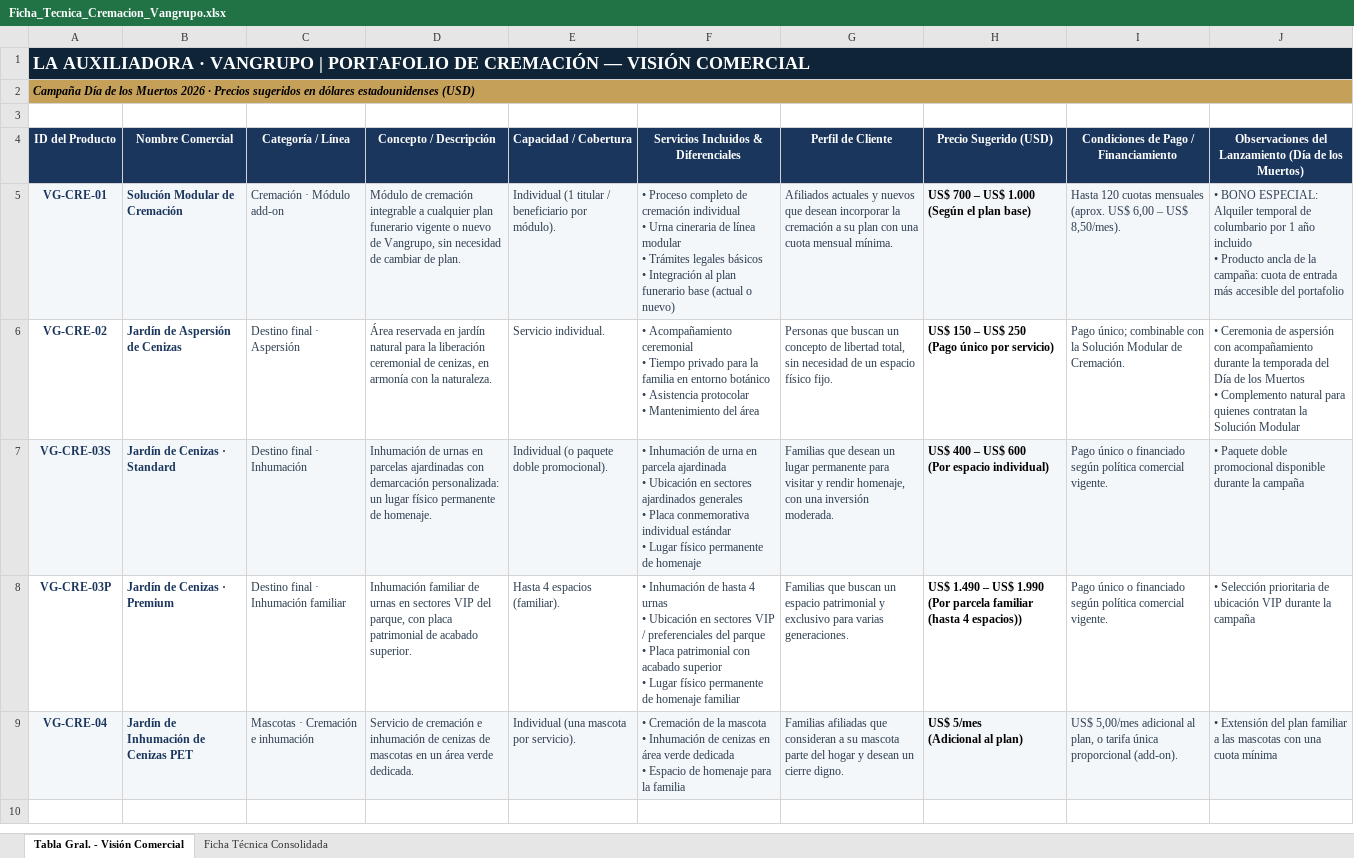
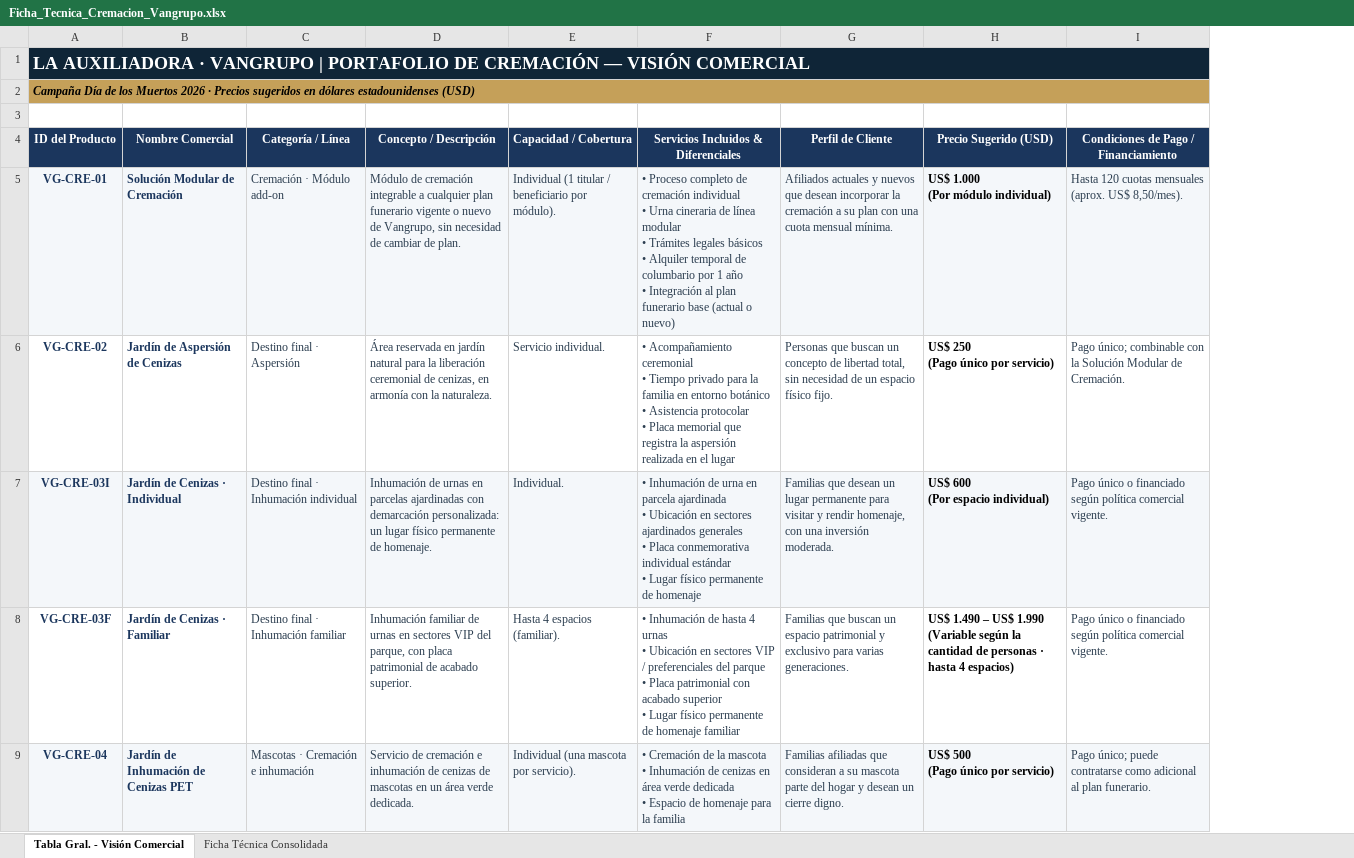
Before and after one commit to os267/teste, an Excel workbook: salida/Ficha_Tecnica_Cremacion_Vangrupo.xlsx, sheet Tabla Gral. - Visión Comercial, drawn as a sheet; values as stored, in another font and other column widths than the file's, no borders; ↵ is a line break in a cell; the diff names each change by its address in the sheet, - before the commit and + after, or states it on an @@ line.

```diff
--- a/salida/Ficha_Tecnica_Cremacion_Vangrupo.xlsx (sheet Tabla Gral. - Visión Comercial)
+++ b/salida/Ficha_Tecnica_Cremacion_Vangrupo.xlsx (sheet Tabla Gral. - Visión Comercial)
-column J, rows 4-9: Observaciones del Lanzamiento (Día de los Muertos) | • BONO ESPECIAL: Alquiler temporal de columbario por 1 año incluido ↵ • Producto ancla de la campaña: cuota de entrada más accesible del portafolio | • Ceremonia de aspersión con acompañamiento durante la temporada del Día de los Muertos ↵ • Complemento natural para quienes contratan la Solución Modular | • Paquete doble promocional disponible durante la campaña | • Selección prioritaria de ubicación VIP durante la campaña | • Extensión del plan familiar a las mascotas con una cuota mínima
-F5: …básicos ↵ • Integración al…
+F5: …básicos ↵ • Alquiler temporal de columbario por 1 año ↵ • Integración al…
-H5 (Precio Sugerido (USD)): US$ 700 – US$ 1.000 ↵ (Según el plan base)
+H5 (Precio Sugerido (USD)): US$ 1.000 ↵ (Por módulo individual)
-I5: …(aprox. US$ 6,00 – US$ 8,50/mes).
+I5: …(aprox. US$ 8,50/mes).
-F6: …protocolar ↵ • Mantenimiento del área
+F6: …protocolar ↵ • Placa memorial que registra la aspersión realizada en el lugar
-H6 (Precio Sugerido (USD)): US$ 150 – US$ 250 ↵ (Pago único por servicio)
+H6 (Precio Sugerido (USD)): US$ 250 ↵ (Pago único por servicio)
-A7 (ID del Producto): VG-CRE-03S
+A7 (ID del Producto): VG-CRE-03I
-B7 (Nombre Comercial): Jardín de Cenizas · Standard
+B7 (Nombre Comercial): Jardín de Cenizas · Individual
-C7 (Categoría / Línea): Destino final · Inhumación
+C7 (Categoría / Línea): Destino final · Inhumación individual
-E7 (Capacidad / Cobertura): Individual (o paquete doble promocional).
+E7 (Capacidad / Cobertura): Individual.
-H7 (Precio Sugerido (USD)): US$ 400 – US$ 600 ↵ (Por espacio individual)
+H7 (Precio Sugerido (USD)): US$ 600 ↵ (Por espacio individual)
-A8 (ID del Producto): VG-CRE-03P
+A8 (ID del Producto): VG-CRE-03F
-B8 (Nombre Comercial): Jardín de Cenizas · Premium
+B8 (Nombre Comercial): Jardín de Cenizas · Familiar
-H8 (Precio Sugerido (USD)): …US$ 1.990 ↵ (Por parcela familiar (hasta 4 espacios))
+H8 (Precio Sugerido (USD)): …US$ 1.990 ↵ (Variable según la cantidad de personas · hasta 4 espacios)
-H9 (Precio Sugerido (USD)): US$ 5/mes ↵ (Adicional al plan)
+H9 (Precio Sugerido (USD)): US$ 500 ↵ (Pago único por servicio)
-I9: US$ 5,00/mes adicional al plan, o tarifa única proporcional (add-on).
+I9: Pago único; puede contratarse como adicional al plan funerario.
```
Also changed, not shown: sheet Ficha Técnica Consolidada, 2 other files.
